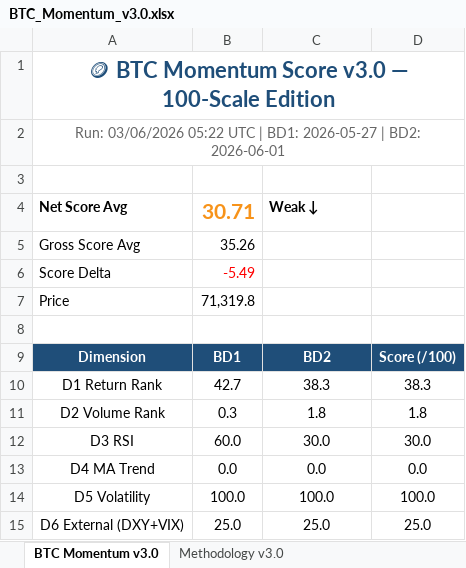
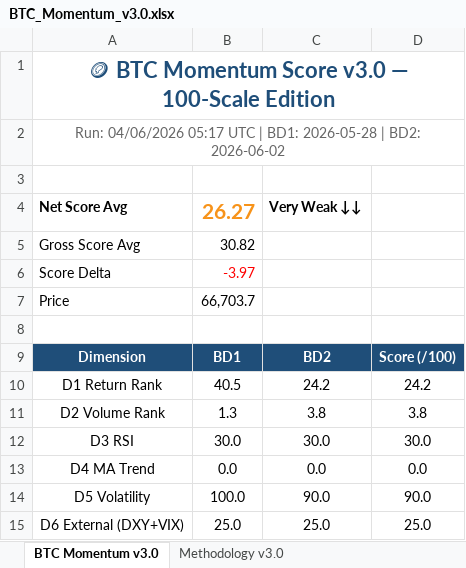
Before and after one commit to jptrustlearning/btc, an Excel workbook: BTC_Momentum_v3.0.xlsx, sheet BTC Momentum v3.0, drawn as a sheet; values as stored, in another font and other column widths than the file's, no borders; the diff names each change by its address in the sheet, - before the commit and + after, or states it on an @@ line.

Commit message:
🪙 BTC Momentum Score v3.0 — 04/06/2026 05:17 UTC

```diff
--- a/BTC_Momentum_v3.0.xlsx (sheet BTC Momentum v3.0)
+++ b/BTC_Momentum_v3.0.xlsx (sheet BTC Momentum v3.0)
-A2: Run: 03/06/2026 05:22 UTC | BD1: 2026-05-27 | BD2: 2026-06-01
+A2: Run: 04/06/2026 05:17 UTC | BD1: 2026-05-28 | BD2: 2026-06-02
-B4: 30.71
+B4: 26.27
-C4: Weak ↓
+C4: Very Weak ↓↓
-B5: 35.26
+B5: 30.82
-B6: -5.49
+B6: -3.97
-B7: 71,319.8
+B7: 66,703.7
-B10: 42.7
+B10: 40.5
-C10: 38.3
+C10: 24.2
-D10: 38.3
+D10: 24.2
-B11: 0.3
+B11: 1.3
-C11: 1.8
+C11: 3.8
-D11: 1.8
+D11: 3.8
-B12: 60.0
+B12: 30.0
-C14: 100.0
+C14: 90.0
-D14: 100.0
+D14: 90.0
```
Also changed, not shown: 5 other files.
